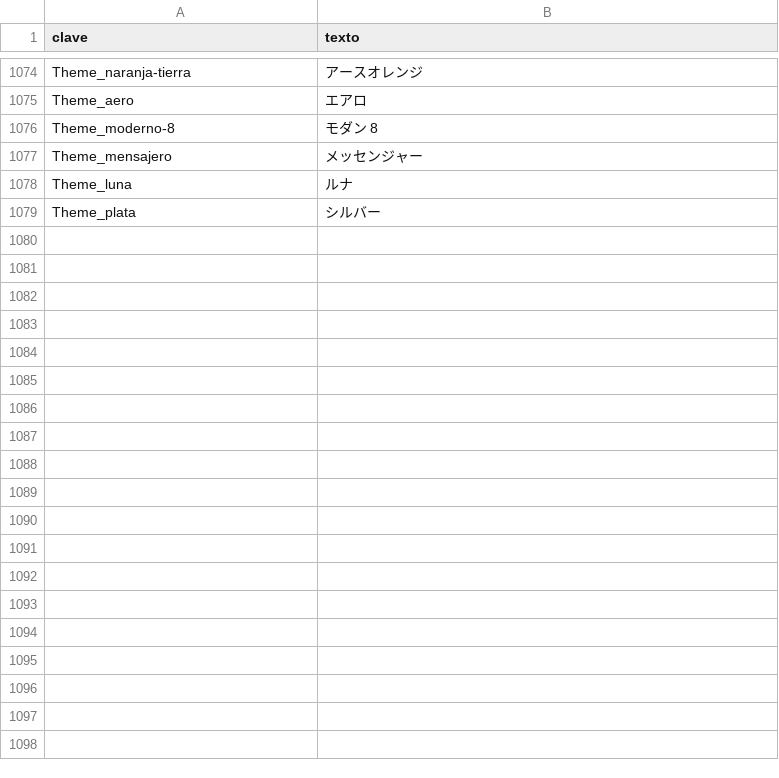
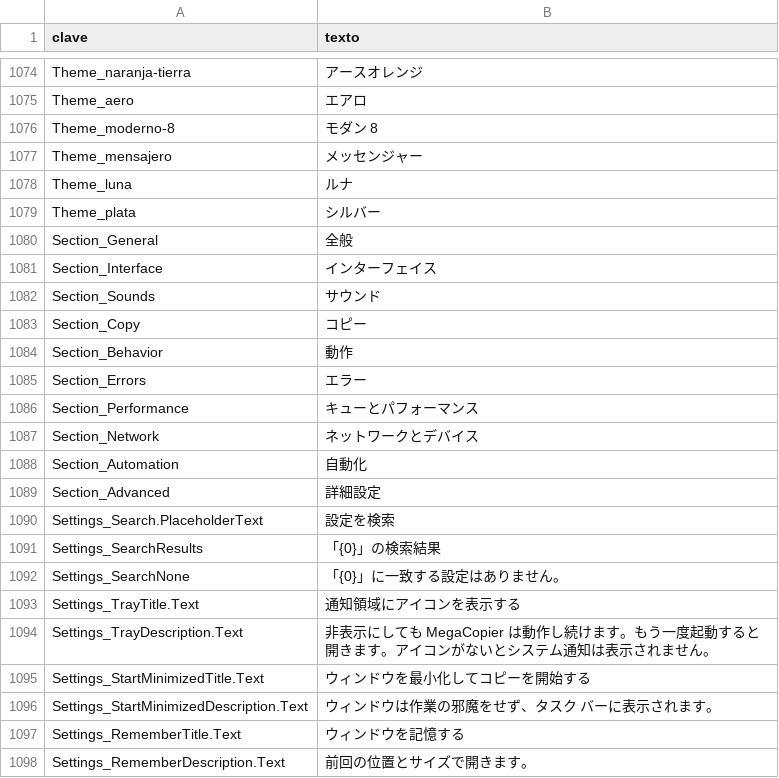
Before and after one commit to cbatista96/MegaCopier, a TSV file: tools/Strings/i18n/ja-JP.tsv, drawn as a sheet; only a part is shown, gaps mark what is left out; the diff covers the shown part only.

Commit message:
Ajustes como la Configuración de Windows 11 (secciones, buscador, iconos y animaciones), galería de conjuntos de iconos, opciones nuevas en las secciones Interfaz, Comportamiento, Errores y Avanzado, y sonidos propios de MegaCopier

```diff
--- a/tools/Strings/i18n/ja-JP.tsv
+++ b/tools/Strings/i18n/ja-JP.tsv
@@ -1079 +1079,20 @@ Theme_luna	ルナ
 Theme_plata	シルバー
+Section_General	全般
+Section_Interface	インターフェイス
+Section_Sounds	サウンド
+Section_Copy	コピー
+Section_Behavior	動作
+Section_Errors	エラー
+Section_Performance	キューとパフォーマンス
+Section_Network	ネットワークとデバイス
+Section_Automation	自動化
+Section_Advanced	詳細設定
+Settings_Search.PlaceholderText	設定を検索
+Settings_SearchResults	「{0}」の検索結果
+Settings_SearchNone	「{0}」に一致する設定はありません。
+Settings_TrayTitle.Text	通知領域にアイコンを表示する
+Settings_TrayDescription.Text	非表示にしても MegaCopier は動作し続けます。もう一度起動すると開きます。アイコンがないとシステム通知は表示されません。
+Settings_StartMinimizedTitle.Text	ウィンドウを最小化してコピーを開始する
+Settings_StartMinimizedDescription.Text	ウィンドウは作業の邪魔をせず、タスク バーに表示されます。
+Settings_RememberTitle.Text	ウィンドウを記憶する
+Settings_RememberDescription.Text	前回の位置とサイズで開きます。
```
Also changed, not shown: 61 added rows and 1 edited cell elsewhere in this file, tools/Strings/i18n/de-DE.tsv, tools/Strings/i18n/fr-FR.tsv, 49 other files.
